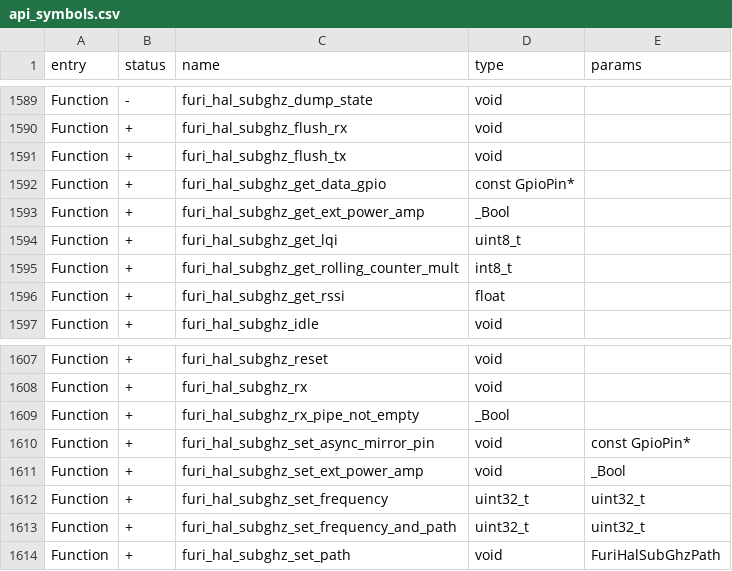
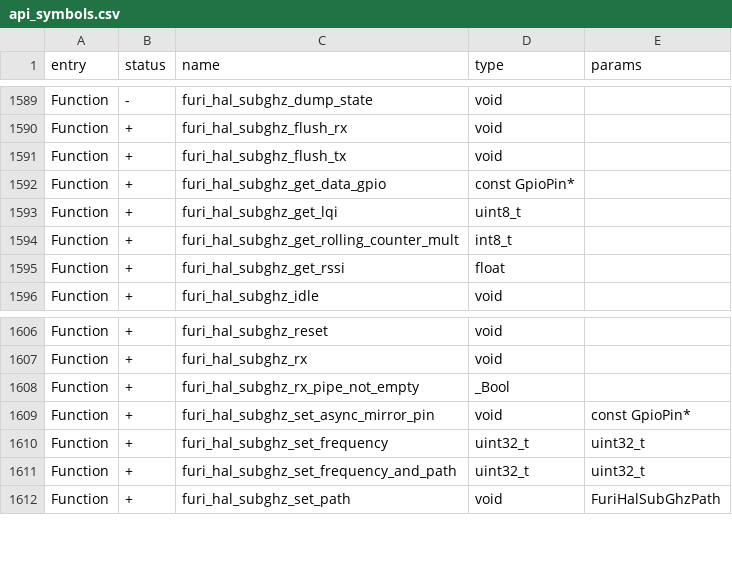
Before and after one commit to Gustav-png/Moon-Firmware, a CSV file: targets/f7/api_symbols.csv, drawn as a sheet; only a part is shown, gaps mark what is left out.

Commit message:
rework subghz settings, enable tx-rx state on unused gpio pin by default

```diff
--- a/targets/f7/api_symbols.csv
+++ b/targets/f7/api_symbols.csv
@@ -1592,3 +1592,2 @@ Function,+,furi_hal_subghz_flush_tx,void,
 Function,+,furi_hal_subghz_get_data_gpio,const GpioPin*,
-Function,+,furi_hal_subghz_get_ext_power_amp,_Bool,
 Function,+,furi_hal_subghz_get_lqi,uint8_t,
@@ -1610,3 +1609,2 @@ Function,+,furi_hal_subghz_rx_pipe_not_empty,_Bool,
 Function,+,furi_hal_subghz_set_async_mirror_pin,void,const GpioPin*
-Function,+,furi_hal_subghz_set_ext_power_amp,void,_Bool
 Function,+,furi_hal_subghz_set_frequency,uint32_t,uint32_t
```
Also changed, not shown: 7 other files.
